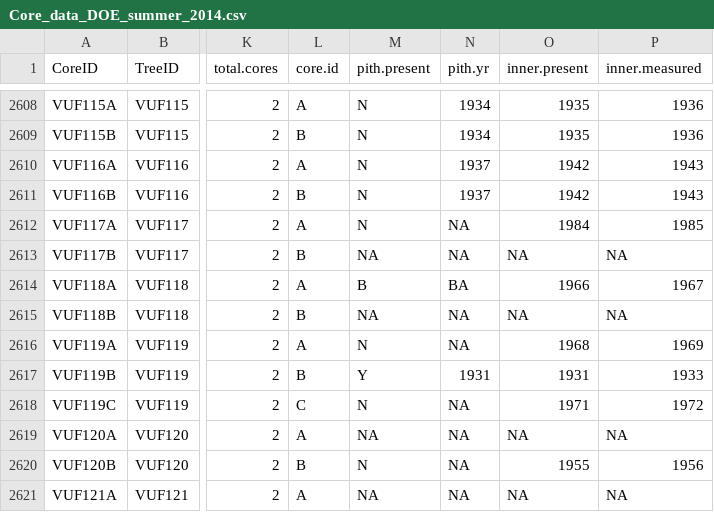
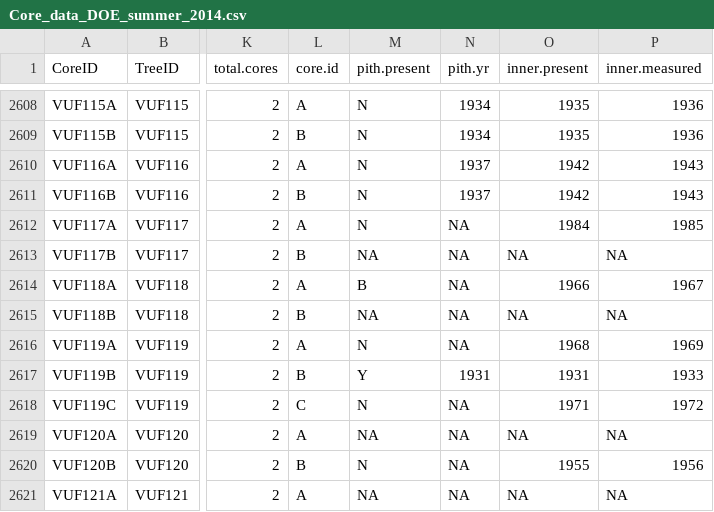
Before and after one commit to alexanderm10/Tree-Rings-and-Biomass, a CSV file: Uncertainty_analysis/Core_data_DOE_summer_2014.csv, drawn as a sheet; only a part is shown, gaps mark what is left out; the diff names each change by its address in the sheet, - before the commit and + after, or states it on an @@ line.

Commit message:
Fixed Typo
One cell had “BA” instead of “NA”… was causing pith year to bonk

```diff
--- a/Uncertainty_analysis/Core_data_DOE_summer_2014.csv
+++ b/Uncertainty_analysis/Core_data_DOE_summer_2014.csv
-N2614 (pith.yr): BA
+N2614 (pith.yr): NA
```
